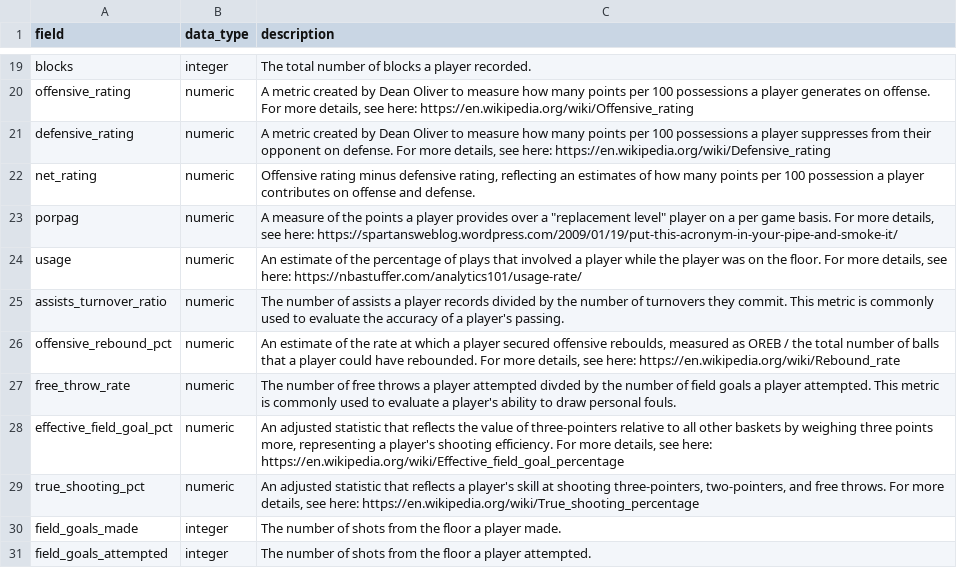
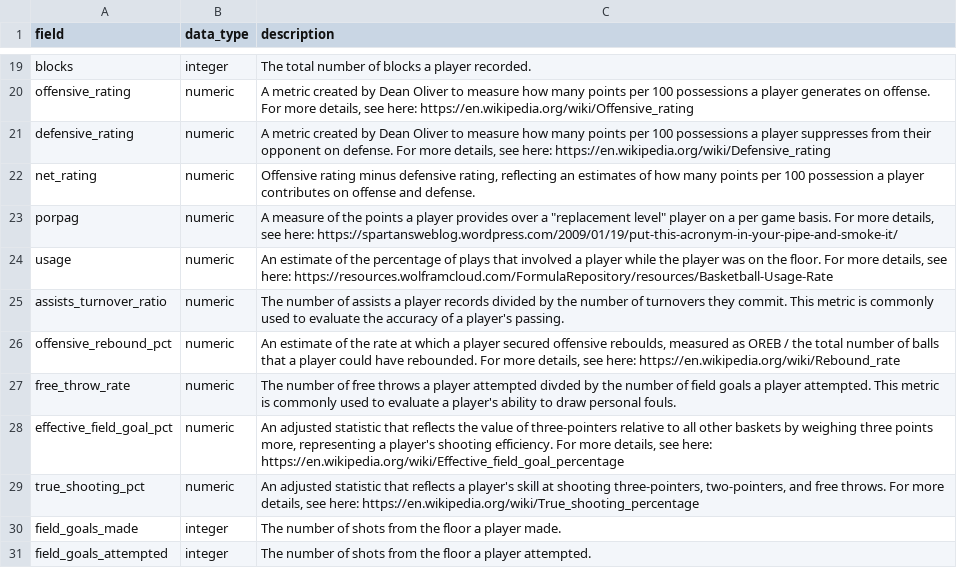
Before and after one commit to john-b-edwards/cbbreadr, a CSV file: data-raw/dictionary_player_stats.csv, drawn as a sheet; only a part is shown, gaps mark what is left out.

```diff
--- a/data-raw/dictionary_player_stats.csv
+++ b/data-raw/dictionary_player_stats.csv
@@ -23,3 +23,3 @@ net_rating,numeric,"Offensive rating minus defensive rating, reflecting an estim
 porpag,numeric,"A measure of the points a player provides over a ""replacement level"" player on a per game basis. For more details, see here: https://spartansweblog.wordpress.com/2009/01/19/put-this-acronym-in-your-pipe-and-smoke-it/"
-usage,numeric,"An estimate of the percentage of plays that involved a player while the player was on the floor. For more details, see here: https://nbastuffer.com/analytics101/usage-rate/"
+usage,numeric,"An estimate of the percentage of plays that involved a player while the player was on the floor. For more details, see here: https://resources.wolframcloud.com/FormulaRepository/resources/Basketball-Usage-Rate"
 assists_turnover_ratio,numeric,The number of assists a player records divided by the number of turnovers they commit. This metric is commonly used to evaluate the accuracy of a player's passing.
```
Also changed, not shown: data-raw/dictionary_player_box_scores.csv, 3 other files.
